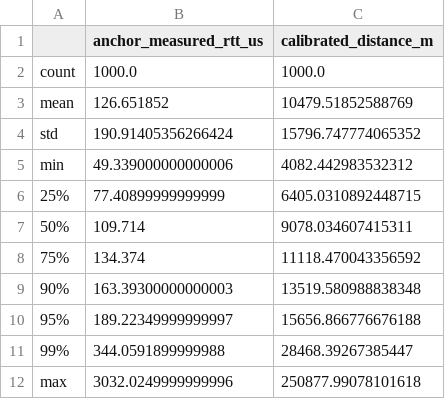
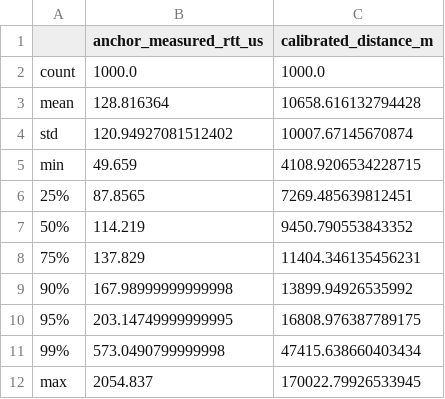
Before and after one commit to location-proofs/plugin-rtt-anchor, a CSV file: ansible-deployment/python_scripts/summary_measurements_tuusula_to_tuusula_cpu.csv, drawn as a sheet.

```diff
--- a/ansible-deployment/python_scripts/summary_measurements_tuusula_to_tuusula_cpu.csv
+++ b/ansible-deployment/python_scripts/summary_measurements_tuusula_to_tuusula_cpu.csv
@@ -2,11 +2,11 @@
 count,1000.0,1000.0
-mean,126.651852,10479.51852588769
-std,190.91405356266424,15796.747774065352
-min,49.339000000000006,4082.442983532312
-25%,77.40899999999999,6405.0310892448715
-50%,109.714,9078.034607415311
-75%,134.374,11118.470043356592
-90%,163.39300000000003,13519.580988838348
-95%,189.22349999999997,15656.866776676188
-99%,344.0591899999988,28468.39267385447
-max,3032.0249999999996,250877.99078101618
+mean,128.816364,10658.616132794428
+std,120.94927081512402,10007.67145670874
+min,49.659,4108.9206534228715
+25%,87.8565,7269.485639812451
+50%,114.219,9450.790553843352
+75%,137.829,11404.346135456231
+90%,167.98999999999998,13899.94926535992
+95%,203.14749999999995,16808.976387789175
+99%,573.0490799999998,47415.638660403434
+max,2054.837,170022.79926533945
```
Also changed, not shown: ansible-deployment/python_scripts/master_rtt_comparison_table.csv, ansible-deployment/python_scripts/summary_measurements_tuusula_to_node1_gpu.csv, 2 other files.
